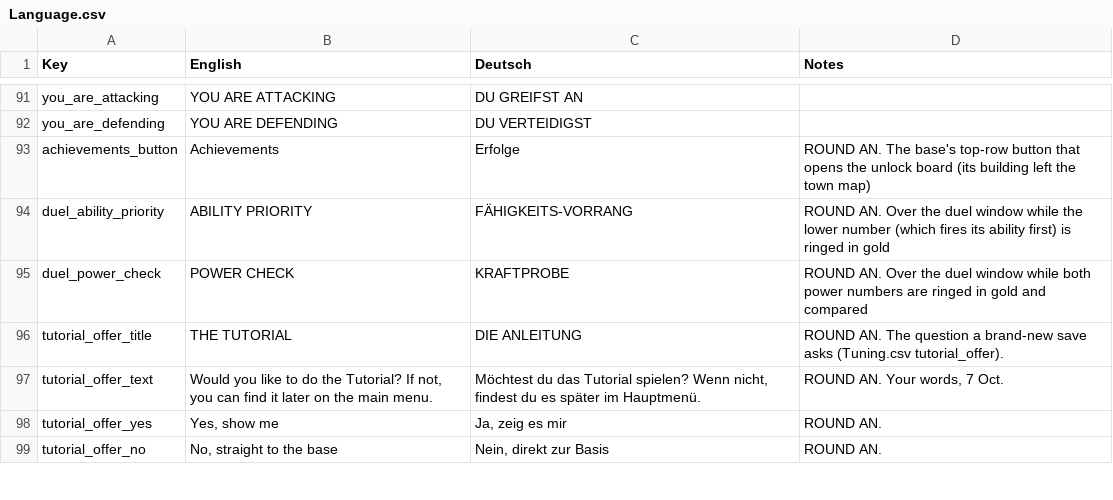
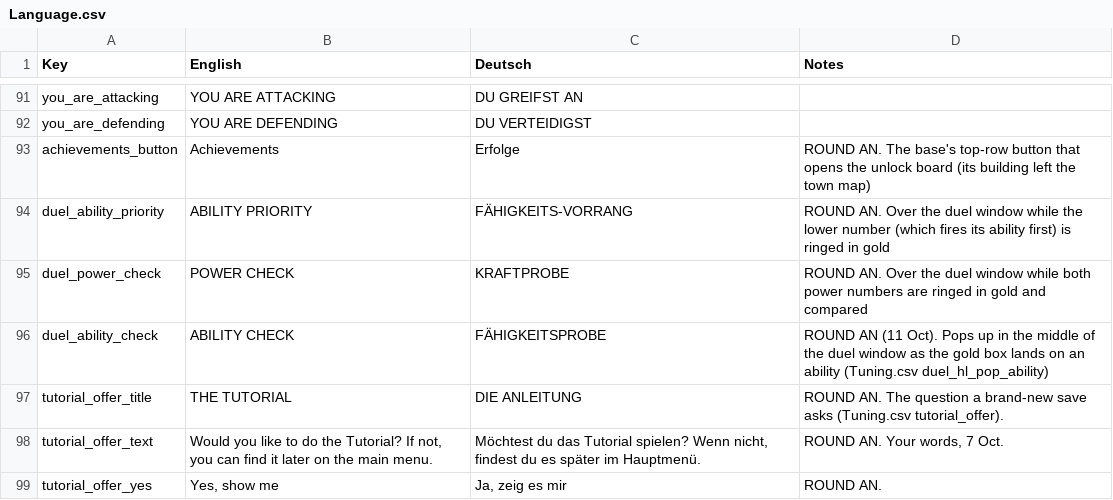
Before and after one commit to SchwartzAnthony/project_sb, a CSV file: data/Language.csv, drawn as a sheet; only a part is shown, gaps mark what is left out; the shorter side is filled out with more unchanged rows.

```diff
--- a/data/Language.csv
+++ b/data/Language.csv
@@ -95,2 +95,3 @@ duel_ability_priority,ABILITY PRIORITY,FÄHIGKEITS-VORRANG,"ROUND AN. Over the d
 duel_power_check,POWER CHECK,KRAFTPROBE,"ROUND AN. Over the duel window while both power numbers are ringed in gold and compared"
+duel_ability_check,ABILITY CHECK,FÄHIGKEITSPROBE,"ROUND AN (11 Oct). Pops up in the middle of the duel window as the gold box lands on an ability (Tuning.csv duel_hl_pop_ability)"
 tutorial_offer_title,THE TUTORIAL,DIE ANLEITUNG,ROUND AN. The question a brand-new save asks (Tuning.csv tutorial_offer).
```
Also changed, not shown: data/Audio.csv, data/Tuning.csv, 10 other files.
